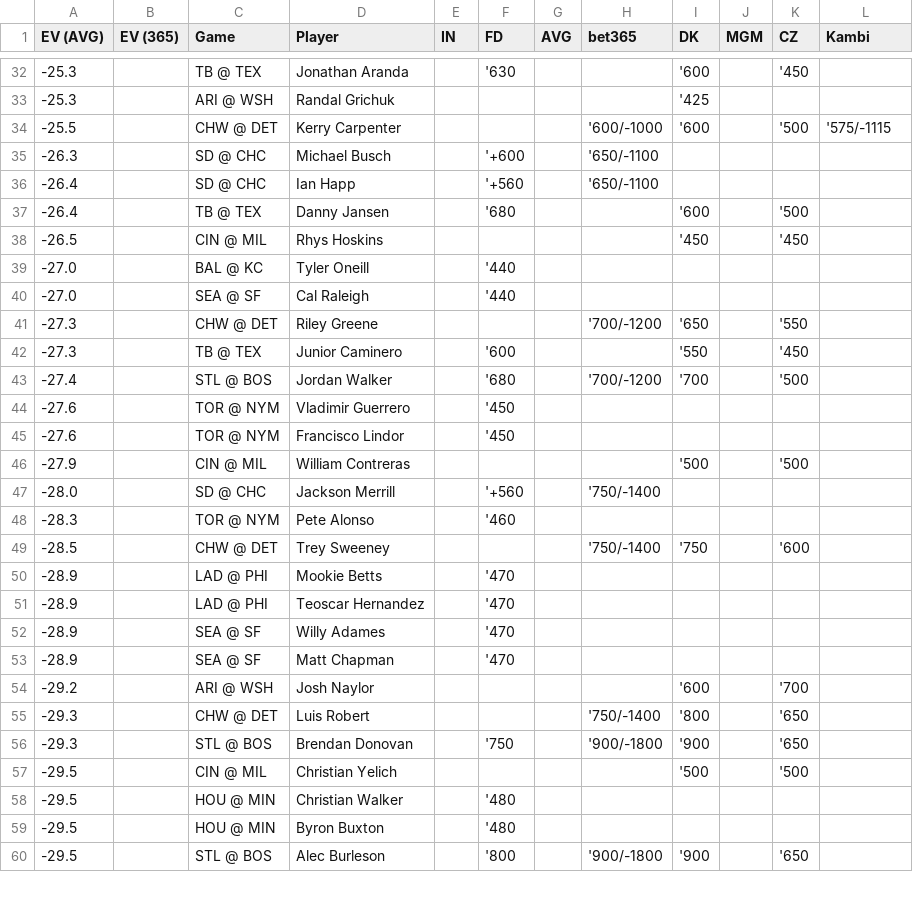
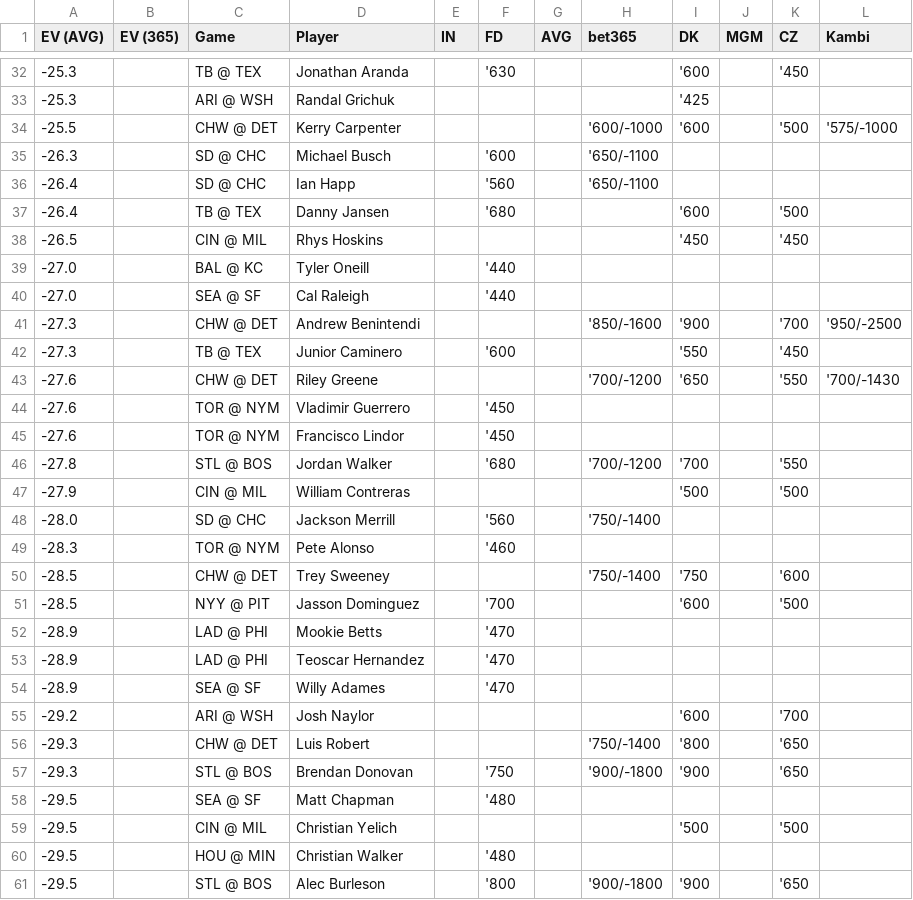
Before and after one commit to zhecht/playerprops, a CSV file: static/dailyev/ev.csv, drawn as a sheet; only a part is shown, gaps mark what is left out; the diff covers the shown part only.

```diff
--- a/static/dailyev/ev.csv
+++ b/static/dailyev/ev.csv
@@ -33,5 +33,5 @@ EV (AVG)	EV (365)	Game	Player	IN	FD	AVG	bet365	DK	MGM	CZ	Kambi
 -25.3		ARI @ WSH	Randal Grichuk					'425			
--25.5		CHW @ DET	Kerry Carpenter				'600/-1000	'600		'500	'575/-1115
--26.3		SD @ CHC	Michael Busch		'+600		'650/-1100				
--26.4		SD @ CHC	Ian Happ		'+560		'650/-1100				
+-25.5		CHW @ DET	Kerry Carpenter				'600/-1000	'600		'500	'575/-1000
+-26.3		SD @ CHC	Michael Busch		'600		'650/-1100				
+-26.4		SD @ CHC	Ian Happ		'560		'650/-1100				
 -26.4		TB @ TEX	Danny Jansen		'680			'600		'500	
@@ -40,11 +40,13 @@ EV (AVG)	EV (365)	Game	Player	IN	FD	AVG	bet365	DK	MGM	CZ	Kambi
 -27.0		SEA @ SF	Cal Raleigh		'440						
--27.3		CHW @ DET	Riley Greene				'700/-1200	'650		'550	
+-27.3		CHW @ DET	Andrew Benintendi				'850/-1600	'900		'700	'950/-2500
 -27.3		TB @ TEX	Junior Caminero		'600			'550		'450	
--27.4		STL @ BOS	Jordan Walker		'680		'700/-1200	'700		'500	
+-27.6		CHW @ DET	Riley Greene				'700/-1200	'650		'550	'700/-1430
 -27.6		TOR @ NYM	Vladimir Guerrero		'450						
 -27.6		TOR @ NYM	Francisco Lindor		'450						
+-27.8		STL @ BOS	Jordan Walker		'680		'700/-1200	'700		'550	
 -27.9		CIN @ MIL	William Contreras					'500		'500	
--28.0		SD @ CHC	Jackson Merrill		'+560		'750/-1400				
+-28.0		SD @ CHC	Jackson Merrill		'560		'750/-1400				
 -28.3		TOR @ NYM	Pete Alonso		'460						
 -28.5		CHW @ DET	Trey Sweeney				'750/-1400	'750		'600	
+-28.5		NYY @ PIT	Jasson Dominguez		'700			'600		'500	
 -28.9		LAD @ PHI	Mookie Betts		'470						
@@ -52,3 +54,2 @@ EV (AVG)	EV (365)	Game	Player	IN	FD	AVG	bet365	DK	MGM	CZ	Kambi
 -28.9		SEA @ SF	Willy Adames		'470						
--28.9		SEA @ SF	Matt Chapman		'470						
 -29.2		ARI @ WSH	Josh Naylor					'600		'700	
@@ -56,5 +57,5 @@ EV (AVG)	EV (365)	Game	Player	IN	FD	AVG	bet365	DK	MGM	CZ	Kambi
 -29.3		STL @ BOS	Brendan Donovan		'750		'900/-1800	'900		'650	
+-29.5		SEA @ SF	Matt Chapman		'480						
 -29.5		CIN @ MIL	Christian Yelich					'500		'500	
 -29.5		HOU @ MIN	Christian Walker		'480						
--29.5		HOU @ MIN	Byron Buxton		'480						
 -29.5		STL @ BOS	Alec Burleson		'800		'900/-1800	'900		'650	
```
Also changed, not shown: 11 added rows, 12 removed rows and 20 edited cells elsewhere in this file, 4 other files.
